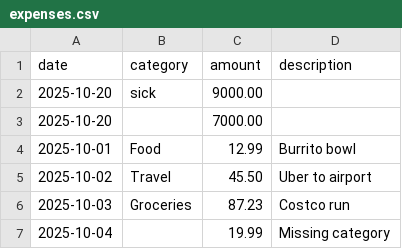
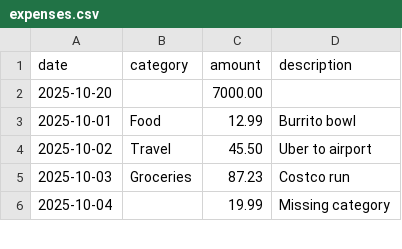
Before and after one commit to jishdewanjee/PersonalExpenseTracker, a CSV file: Test Case 1/expenses.csv, drawn as a sheet; only a part is shown; removed rows and columns are numbered as before the commit, all else as after; the diff covers the shown part only; the diff names each change by its address in the sheet, - before the commit and + after, or states it on an @@ line.

```diff
--- a/Test Case 1/expenses.csv
+++ b/Test Case 1/expenses.csv
-row 2: 2025-10-20 | sick | 9000.00
```
Also changed, not shown: 48 added rows elsewhere in this file, 2 other files.
